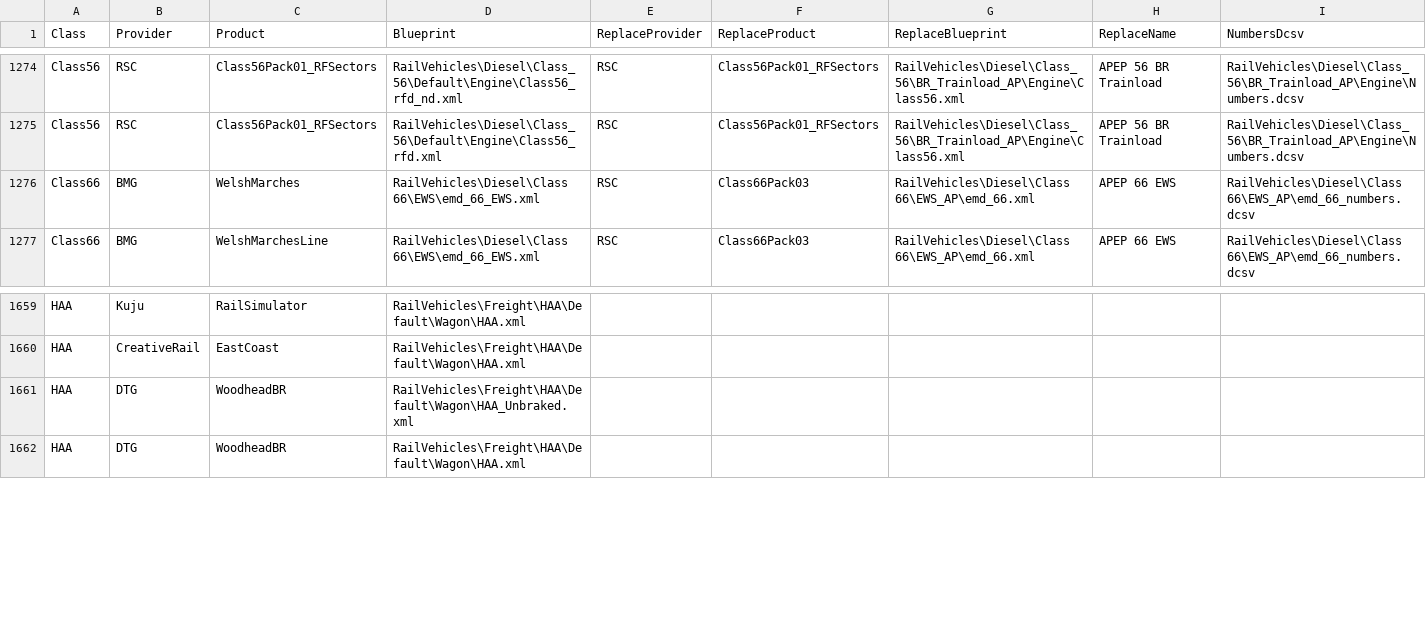
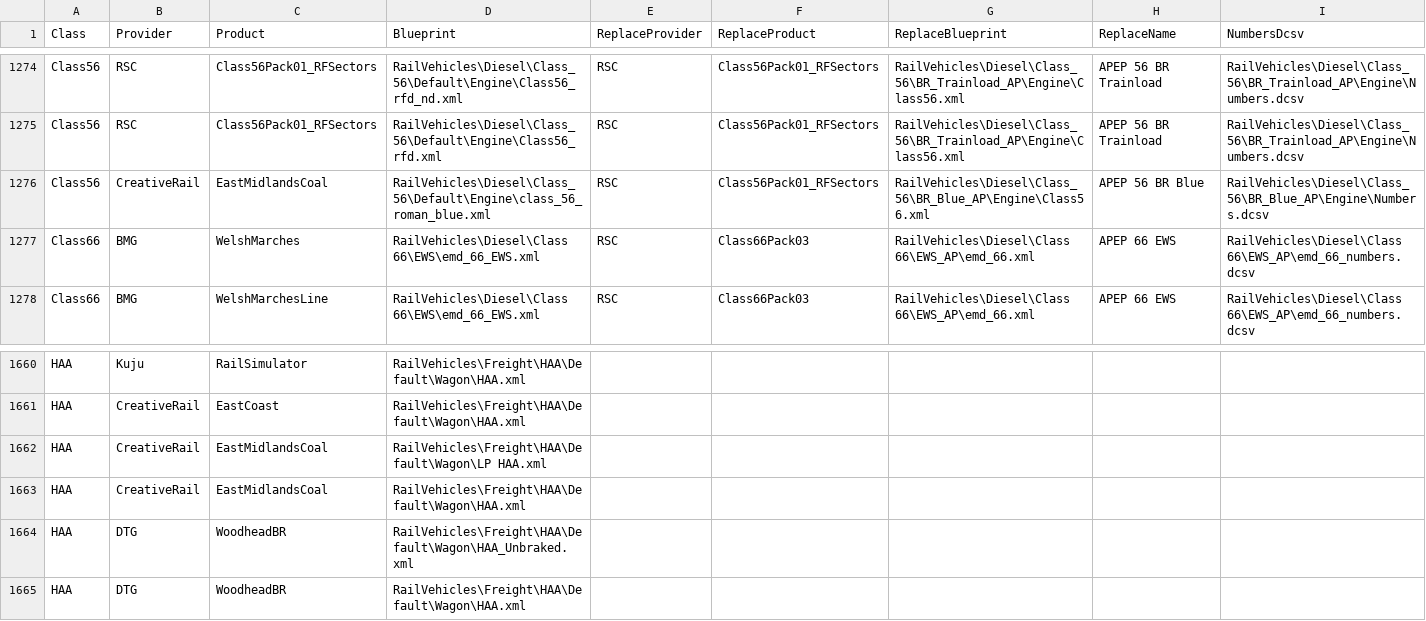
Before and after one commit to jrmckenzie/RSSwapTool, a CSV file: tables/Replacements.csv, drawn as a sheet; only a part is shown, gaps mark what is left out; the diff names each change by its address in the sheet, - before the commit and + after, or states it on an @@ line.

Commit message:
Add East Midlands Coal swaps

```diff
--- a/tables/Replacements.csv
+++ b/tables/Replacements.csv
+row 1276: Class56 | CreativeRail | EastMidlandsCoal | RailVehicles\Diesel\Class_56\Default\Engine\class_56_roman_blue.xml | RSC | Class56Pack01_RFSectors | RailVehicles\Diesel\Class_56\BR_Blue_AP\Engine\Class56.xml | APEP 56 BR Blue | RailVehicles\Diesel\Class_56\BR_Blue_AP\Engine\Numbers.dcsv
+row 1662: HAA | CreativeRail | EastMidlandsCoal | RailVehicles\Freight\HAA\Default\Wagon\LP HAA.xml
+row 1663: HAA | CreativeRail | EastMidlandsCoal | RailVehicles\Freight\HAA\Default\Wagon\HAA.xml
```
